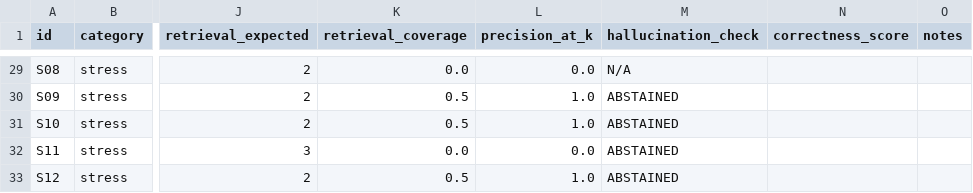
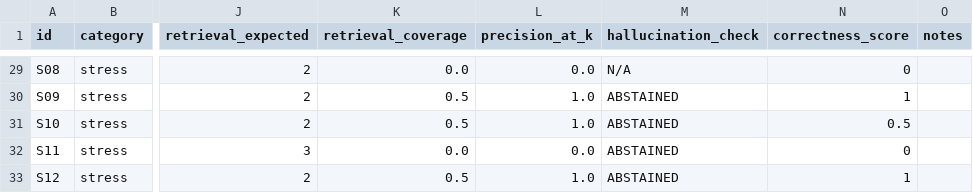
Before and after one commit to yash-b18/NLP-DL, a CSV file: data/outputs/catan_random_results.csv, drawn as a sheet; only a part is shown, gaps mark what is left out; the diff covers the shown part only; the diff names each change by its address in the sheet, - before the commit and + after, or states it on an @@ line.

Commit message:
Add scored eval results for all 3 retrievers; update README and analysis with full results

```diff
--- a/data/outputs/catan_random_results.csv
+++ b/data/outputs/catan_random_results.csv
-N29 (correctness_score): (empty)
+N29 (correctness_score): 0
-N30 (correctness_score): (empty)
+N30 (correctness_score): 1
-N31 (correctness_score): (empty)
+N31 (correctness_score): 0.5
-N32 (correctness_score): (empty)
+N32 (correctness_score): 0
-N33 (correctness_score): (empty)
+N33 (correctness_score): 1
```
Also changed, not shown: 27 edited cells elsewhere in this file, data/outputs/catan_tfidf_results.csv, data/outputs/monopoly_random_results.csv, 3 other files.
